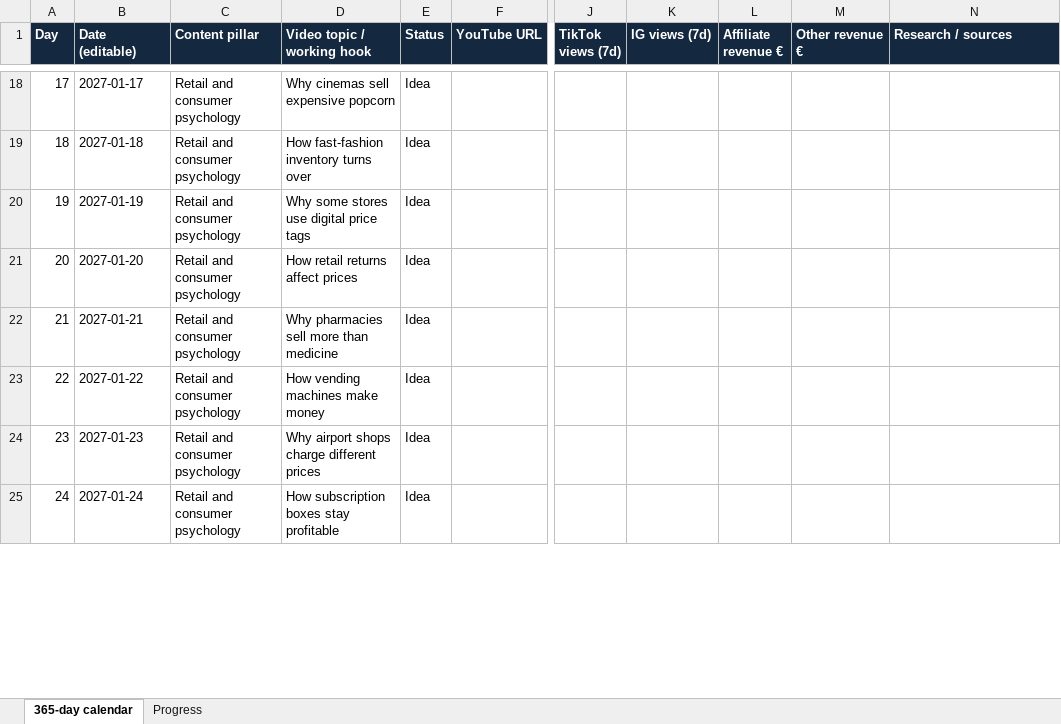
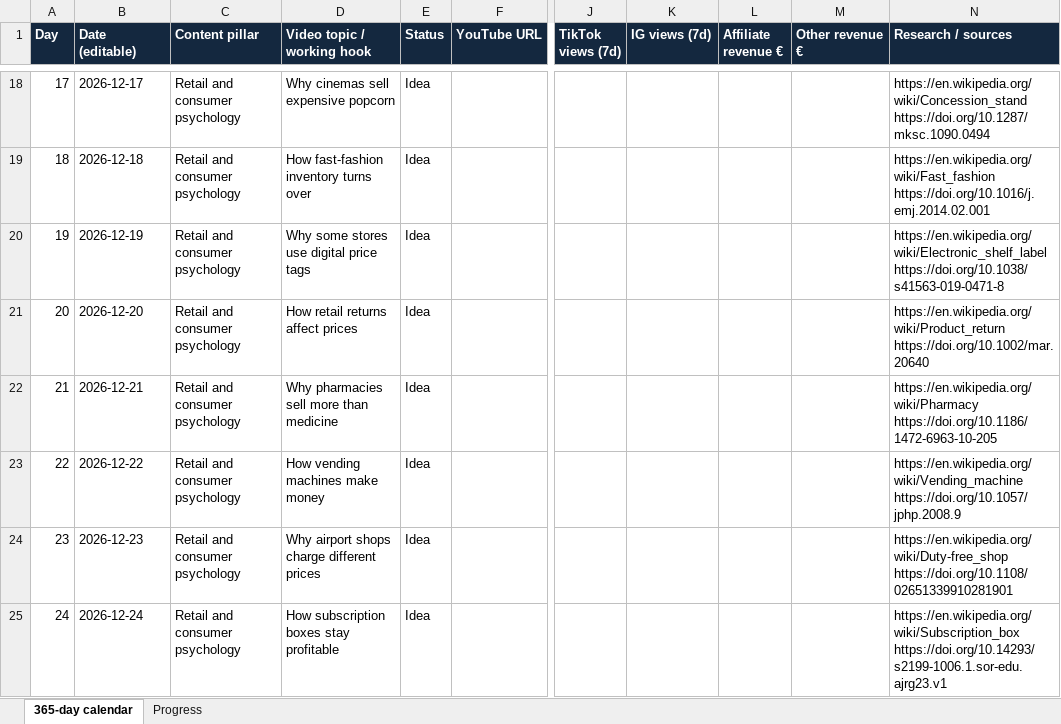
Before and after one commit to SaberAlil/facelessCreation, an Excel workbook: content/faceless_content_365_day_calendar.xlsx, sheet 365-day calendar, drawn as a sheet; only a part is shown, gaps mark what is left out; values as stored, in another font and other column widths than the file's, no borders; table styles not drawn; ↵ is a line break in a cell; the diff covers the shown part only; the diff names each change by its address in the sheet, - before the commit and + after, or states it on an @@ line.

Commit message:
Automatic flow: calendar research, AI images, Italian captions
- faceless make / dashboard Make video: research -> LLM draft -> voice -> images -> captions -> render, stopping only at the three approvals
- Research from the calendar's sources column (Wikipedia via API, papers via Crossref), Wikipedia fallback
- ComfyUI SD 1.5 images by default (model mounted from models/, git-ignored)
- Burned-in Italian captions translated by the local LLM; English SRT kept
- English headline drawn on photos/AI images
- Calendar re-dated from 2026-12-01 with Wikipedia + paper sources for each day

```diff
--- a/content/faceless_content_365_day_calendar.xlsx (sheet 365-day calendar)
+++ b/content/faceless_content_365_day_calendar.xlsx (sheet 365-day calendar)
-B18 (Date (editable)): 2027-01-17
+B18 (Date (editable)): 2026-12-17
-N18 (Research / sources): (empty)
+N18 (Research / sources): https://en.wikipedia.org/wiki/Concession_stand ↵ https://doi.org/10.1287/mksc.1090.0494
-B19 (Date (editable)): 2027-01-18
+B19 (Date (editable)): 2026-12-18
-N19 (Research / sources): (empty)
+N19 (Research / sources): https://en.wikipedia.org/wiki/Fast_fashion ↵ https://doi.org/10.1016/j.emj.2014.02.001
-B20 (Date (editable)): 2027-01-19
+B20 (Date (editable)): 2026-12-19
-N20 (Research / sources): (empty)
+N20 (Research / sources): https://en.wikipedia.org/wiki/Electronic_shelf_label ↵ https://doi.org/10.1038/s41563-019-0471-8
-B21 (Date (editable)): 2027-01-20
+B21 (Date (editable)): 2026-12-20
-N21 (Research / sources): (empty)
+N21 (Research / sources): https://en.wikipedia.org/wiki/Product_return ↵ https://doi.org/10.1002/mar.20640
-B22 (Date (editable)): 2027-01-21
+B22 (Date (editable)): 2026-12-21
-N22 (Research / sources): (empty)
+N22 (Research / sources): https://en.wikipedia.org/wiki/Pharmacy ↵ https://doi.org/10.1186/1472-6963-10-205
-B23 (Date (editable)): 2027-01-22
+B23 (Date (editable)): 2026-12-22
-N23 (Research / sources): (empty)
+N23 (Research / sources): https://en.wikipedia.org/wiki/Vending_machine ↵ https://doi.org/10.1057/jphp.2008.9
-B24 (Date (editable)): 2027-01-23
+B24 (Date (editable)): 2026-12-23
-N24 (Research / sources): (empty)
+N24 (Research / sources): https://en.wikipedia.org/wiki/Duty-free_shop ↵ https://doi.org/10.1108/02651339910281901
-B25 (Date (editable)): 2027-01-24
+B25 (Date (editable)): 2026-12-24
-N25 (Research / sources): (empty)
+N25 (Research / sources): https://en.wikipedia.org/wiki/Subscription_box ↵ https://doi.org/10.14293/s2199-1006.1.sor-edu.ajrg23.v1
```
Also changed, not shown: 714 edited cells elsewhere in this sheet, sheet Progress, 34 other files.
